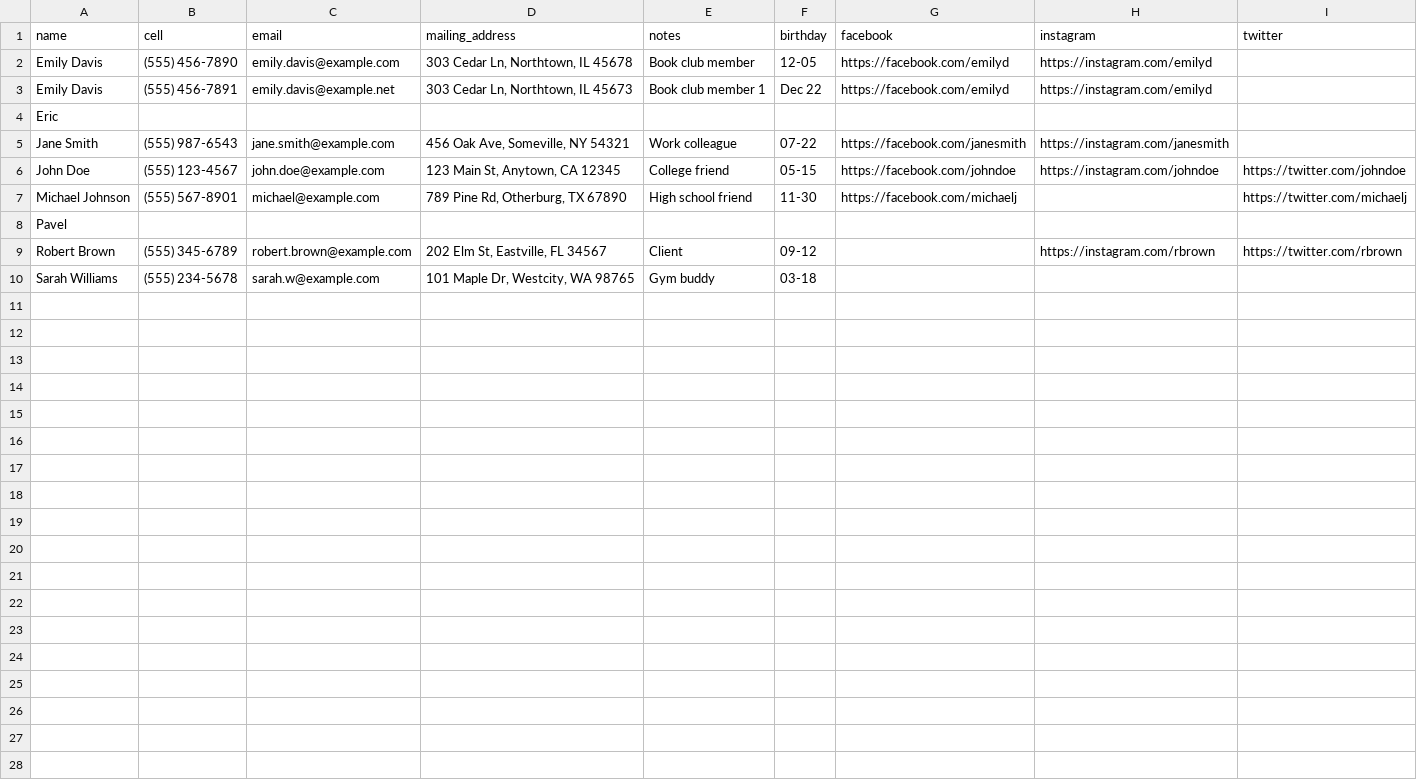
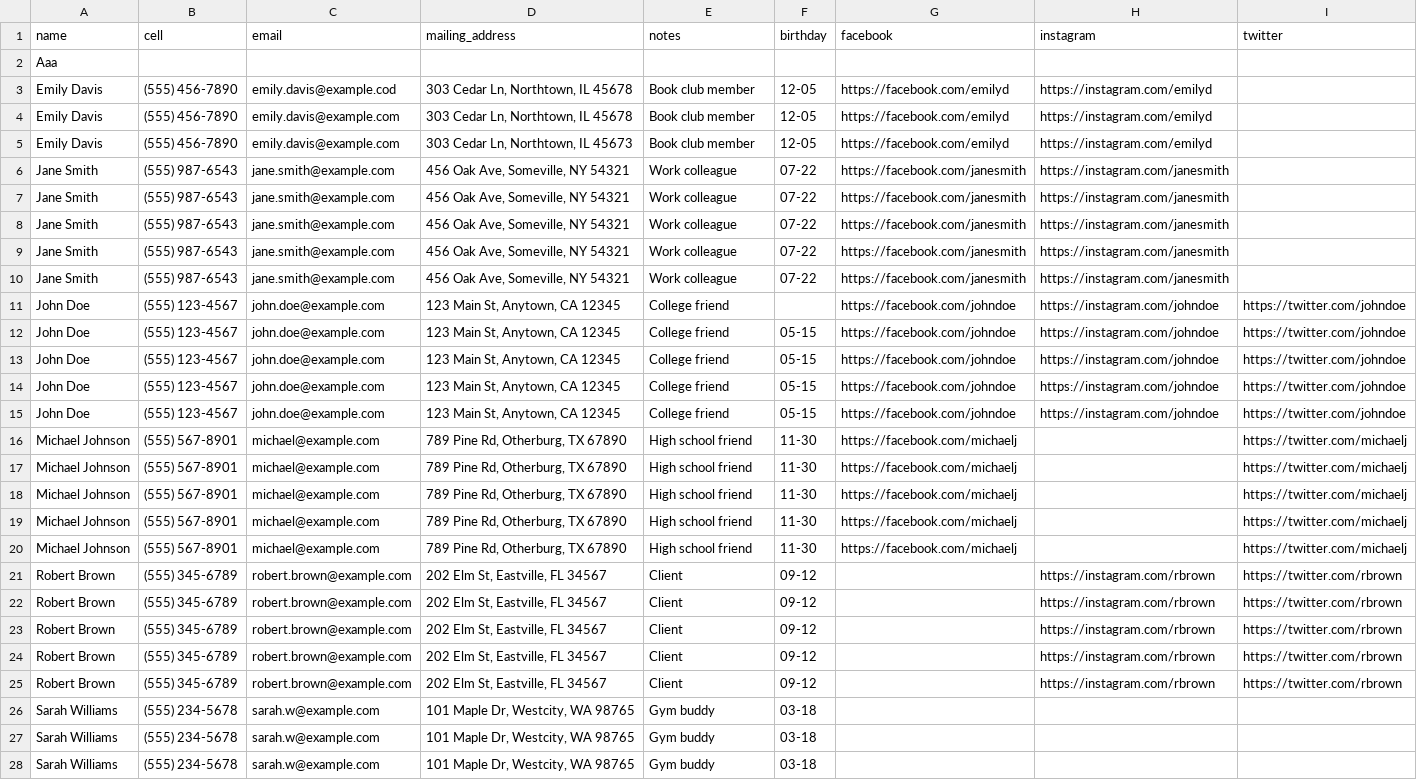
Before and after one commit to ezl/contact_updater, a CSV file: uploads/contacts_export.csv, drawn as a sheet; only a part is shown; the diff covers the shown part only.

```diff
--- a/uploads/contacts_export.csv
+++ b/uploads/contacts_export.csv
@@ -1,10 +1,28 @@
 name,cell,email,mailing_address,notes,birthday,facebook,instagram,twitter
+Aaa,,,,,,,,
+Emily Davis,(555) 456-7890,emily.davis@example.cod,"303 Cedar Ln, Northtown, IL 45678",Book club member,12-05,https://facebook.com/emilyd,https://instagram.com/emilyd,
 Emily Davis,(555) 456-7890,emily.davis@example.com,"303 Cedar Ln, Northtown, IL 45678",Book club member,12-05,https://facebook.com/emilyd,https://instagram.com/emilyd,
-Emily Davis,(555) 456-7891,emily.davis@example.net,"303 Cedar Ln, Northtown, IL 45673",Book club member 1,Dec 22,https://facebook.com/emilyd,https://instagram.com/emilyd,
-Eric,,,,,,,,
+Emily Davis,(555) 456-7890,emily.davis@example.com,"303 Cedar Ln, Northtown, IL 45673",Book club member,12-05,https://facebook.com/emilyd,https://instagram.com/emilyd,
 Jane Smith,(555) 987-6543,jane.smith@example.com,"456 Oak Ave, Someville, NY 54321",Work colleague,07-22,https://facebook.com/janesmith,https://instagram.com/janesmith,
+Jane Smith,(555) 987-6543,jane.smith@example.com,"456 Oak Ave, Someville, NY 54321",Work colleague,07-22,https://facebook.com/janesmith,https://instagram.com/janesmith,
+Jane Smith,(555) 987-6543,jane.smith@example.com,"456 Oak Ave, Someville, NY 54321",Work colleague,07-22,https://facebook.com/janesmith,https://instagram.com/janesmith,
+Jane Smith,(555) 987-6543,jane.smith@example.com,"456 Oak Ave, Someville, NY 54321",Work colleague,07-22,https://facebook.com/janesmith,https://instagram.com/janesmith,
+Jane Smith,(555) 987-6543,jane.smith@example.com,"456 Oak Ave, Someville, NY 54321",Work colleague,07-22,https://facebook.com/janesmith,https://instagram.com/janesmith,
+John Doe,(555) 123-4567,john.doe@example.com,"123 Main St, Anytown, CA 12345",College friend,,https://facebook.com/johndoe,https://instagram.com/johndoe,https://twitter.com/johndoe
+John Doe,(555) 123-4567,john.doe@example.com,"123 Main St, Anytown, CA 12345",College friend,05-15,https://facebook.com/johndoe,https://instagram.com/johndoe,https://twitter.com/johndoe
+John Doe,(555) 123-4567,john.doe@example.com,"123 Main St, Anytown, CA 12345",College friend,05-15,https://facebook.com/johndoe,https://instagram.com/johndoe,https://twitter.com/johndoe
+John Doe,(555) 123-4567,john.doe@example.com,"123 Main St, Anytown, CA 12345",College friend,05-15,https://facebook.com/johndoe,https://instagram.com/johndoe,https://twitter.com/johndoe
 John Doe,(555) 123-4567,john.doe@example.com,"123 Main St, Anytown, CA 12345",College friend,05-15,https://facebook.com/johndoe,https://instagram.com/johndoe,https://twitter.com/johndoe
 Michael Johnson,(555) 567-8901,michael@example.com,"789 Pine Rd, Otherburg, TX 67890",High school friend,11-30,https://facebook.com/michaelj,,https://twitter.com/michaelj
-Pavel,,,,,,,,
+Michael Johnson,(555) 567-8901,michael@example.com,"789 Pine Rd, Otherburg, TX 67890",High school friend,11-30,https://facebook.com/michaelj,,https://twitter.com/michaelj
+Michael Johnson,(555) 567-8901,michael@example.com,"789 Pine Rd, Otherburg, TX 67890",High school friend,11-30,https://facebook.com/michaelj,,https://twitter.com/michaelj
+Michael Johnson,(555) 567-8901,michael@example.com,"789 Pine Rd, Otherburg, TX 67890",High school friend,11-30,https://facebook.com/michaelj,,https://twitter.com/michaelj
+Michael Johnson,(555) 567-8901,michael@example.com,"789 Pine Rd, Otherburg, TX 67890",High school friend,11-30,https://facebook.com/michaelj,,https://twitter.com/michaelj
+Robert Brown,(555) 345-6789,robert.brown@example.com,"202 Elm St, Eastville, FL 34567",Client,09-12,,https://instagram.com/rbrown,https://twitter.com/rbrown
+Robert Brown,(555) 345-6789,robert.brown@example.com,"202 Elm St, Eastville, FL 34567",Client,09-12,,https://instagram.com/rbrown,https://twitter.com/rbrown
+Robert Brown,(555) 345-6789,robert.brown@example.com,"202 Elm St, Eastville, FL 34567",Client,09-12,,https://instagram.com/rbrown,https://twitter.com/rbrown
+Robert Brown,(555) 345-6789,robert.brown@example.com,"202 Elm St, Eastville, FL 34567",Client,09-12,,https://instagram.com/rbrown,https://twitter.com/rbrown
 Robert Brown,(555) 345-6789,robert.brown@example.com,"202 Elm St, Eastville, FL 34567",Client,09-12,,https://instagram.com/rbrown,https://twitter.com/rbrown
 Sarah Williams,(555) 234-5678,sarah.w@example.com,"101 Maple Dr, Westcity, WA 98765",Gym buddy,03-18,,,
+Sarah Williams,(555) 234-5678,sarah.w@example.com,"101 Maple Dr, Westcity, WA 98765",Gym buddy,03-18,,,
+Sarah Williams,(555) 234-5678,sarah.w@example.com,"101 Maple Dr, Westcity, WA 98765",Gym buddy,03-18,,,
```
Also changed, not shown: 3 added rows elsewhere in this file, 5 other files.
